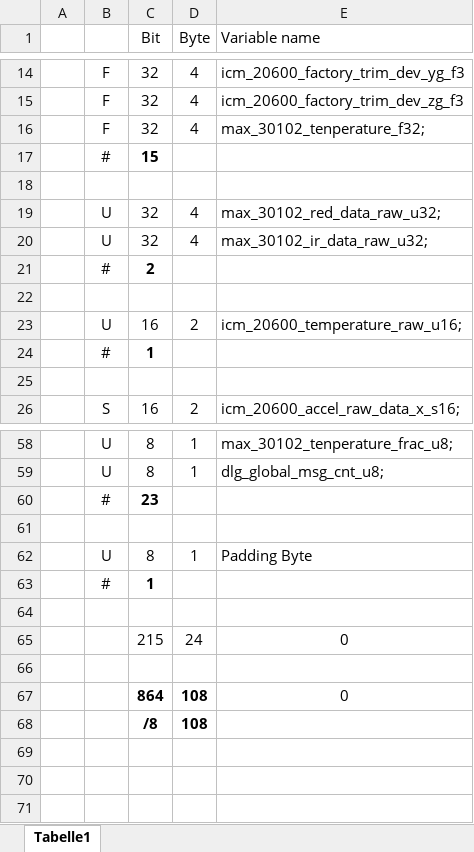
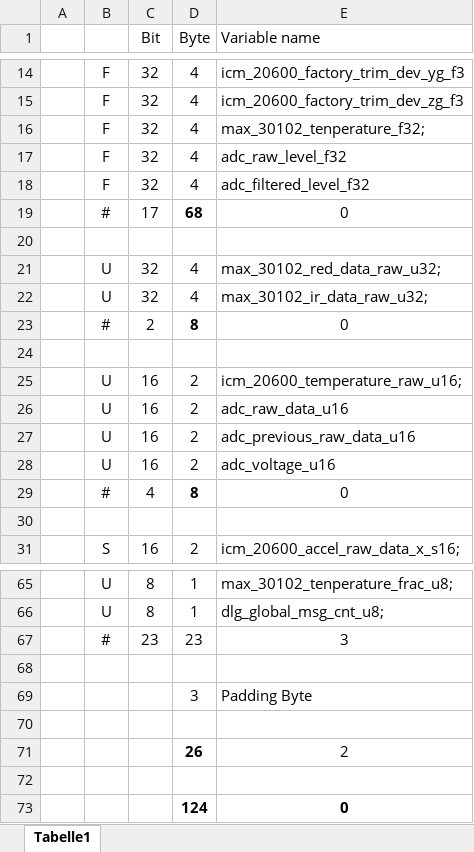
Before and after one commit to mathias-buder/devops-iot-device, an Excel workbook: 020_Test/010_Gogeta/scripts/sbf2blf_converter/DLG_LOG_DATA.xlsx, sheet Tabelle1, drawn as a sheet; only a part is shown, gaps mark what is left out; values as stored, in another font and other column widths than the file's, no borders; conditional formats not drawn; removed rows and columns are numbered as before the commit, all else as after; the diff covers the shown part only; the diff names each change by its address in the sheet, - before the commit and + after, or states it on an @@ line.

Commit message:
[DLG] Added ADC signals to blf_converter script and corresponding signals to CANalyzer config

```diff
--- a/020_Test/010_Gogeta/scripts/sbf2blf_converter/DLG_LOG_DATA.xlsx (sheet Tabelle1)
+++ b/020_Test/010_Gogeta/scripts/sbf2blf_converter/DLG_LOG_DATA.xlsx (sheet Tabelle1)
-row 17:  | # | 15
+row 17:  | F | 32 | 4 | adc_raw_level_f32
+row 18:  | F | 32 | 4 | adc_filtered_level_f32
+row 19:  | # | 17 | 68 | 0
-C23 bold: on
+C23 bold: off
-D23 (Byte): (empty)
+D23 (Byte): 8
-E23 (Variable name): (empty)
+E23 (Variable name): 0
-row 24:  | # | 1
+row 26:  | U | 16 | 2 | adc_raw_data_u16
+row 27:  | U | 16 | 2 | adc_previous_raw_data_u16
+row 28:  | U | 16 | 2 | adc_voltage_u16
+row 29:  | # | 4 | 8 | 0
-C67 bold: on
+C67 bold: off
-D67 (Byte): (empty)
+D67 (Byte): 23
-E67 (Variable name): (empty)
+E67 (Variable name): 3
-row 62:  | U | 8 | 1 | Padding Byte
-row 63:  | # | 1
+row 69:  |  |  | 3 | Padding Byte
-row 65:  |  | 215 | 24 | 0
+row 71:  |  |  | 26 | 2
-row 67:  |  | 864 | 108 | 0
-row 68:  |  | /8 | 108
+row 73:  |  |  | 124 | 0
```
Also changed, not shown: 2 added rows, 5 edited cells and cell formats elsewhere in this sheet, formulas that keep their value, 3 other files.
